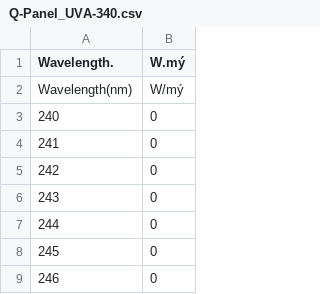
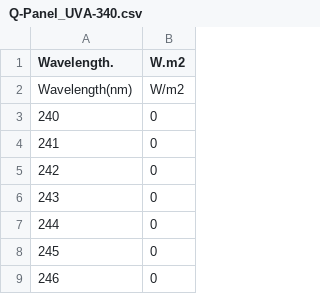
Before and after one commit to aphalo/photobiologyLamps, a CSV file: data-raw/Macam/UV_lamps/Q-Panel_UVA-340.csv, drawn as a sheet; only a part is shown; the diff names each change by its address in the sheet, - before the commit and + after, or states it on an @@ line.

```diff
--- a/data-raw/Macam/UV_lamps/Q-Panel_UVA-340.csv
+++ b/data-raw/Macam/UV_lamps/Q-Panel_UVA-340.csv
-B1: W.mý
+B1: W.m2
-B2 (W.m2): W/mý
+B2 (W.m2): W/m2
```
Also changed, not shown: data-raw/Macam/UV_lamps/Philips_TL12.csv, data-raw/Macam/UV_lamps/Q-Panel_UVB-313.csv, 7 other files.
